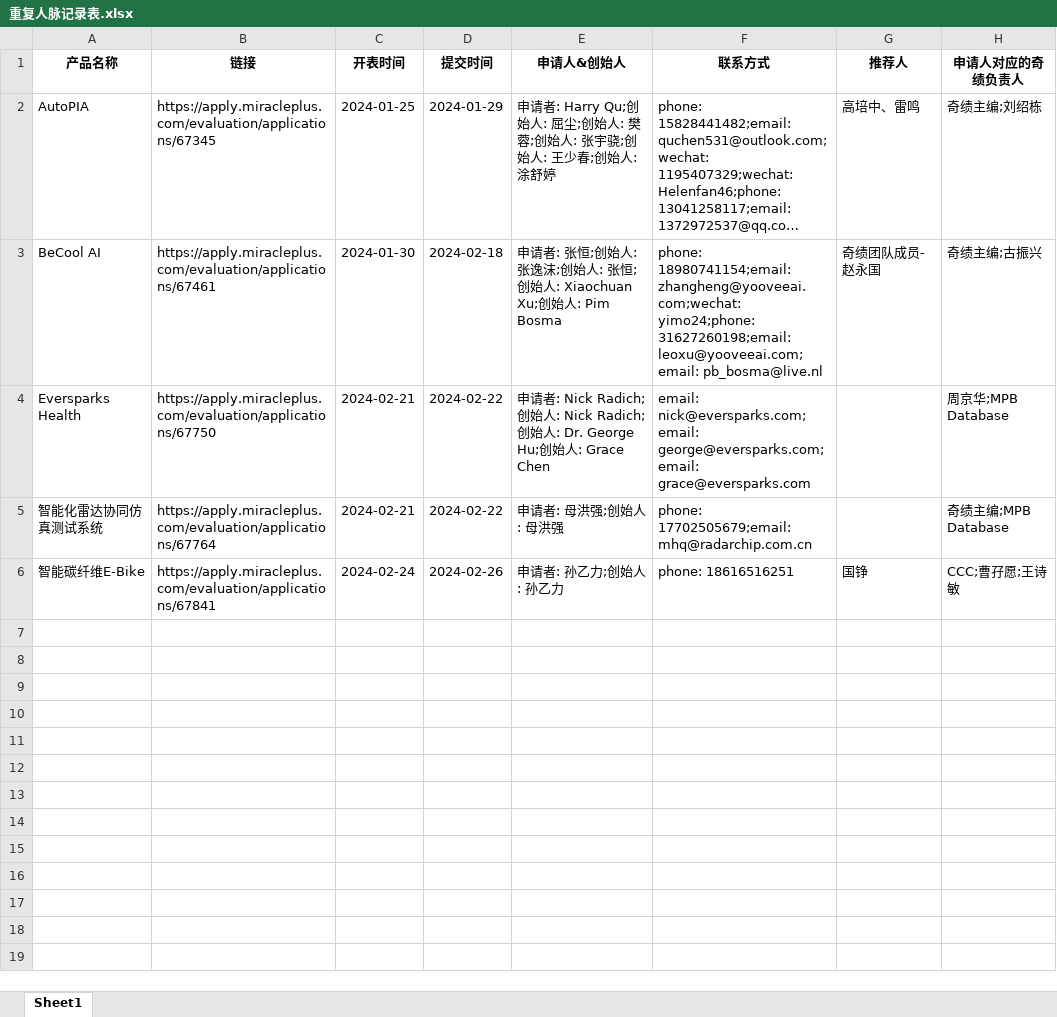
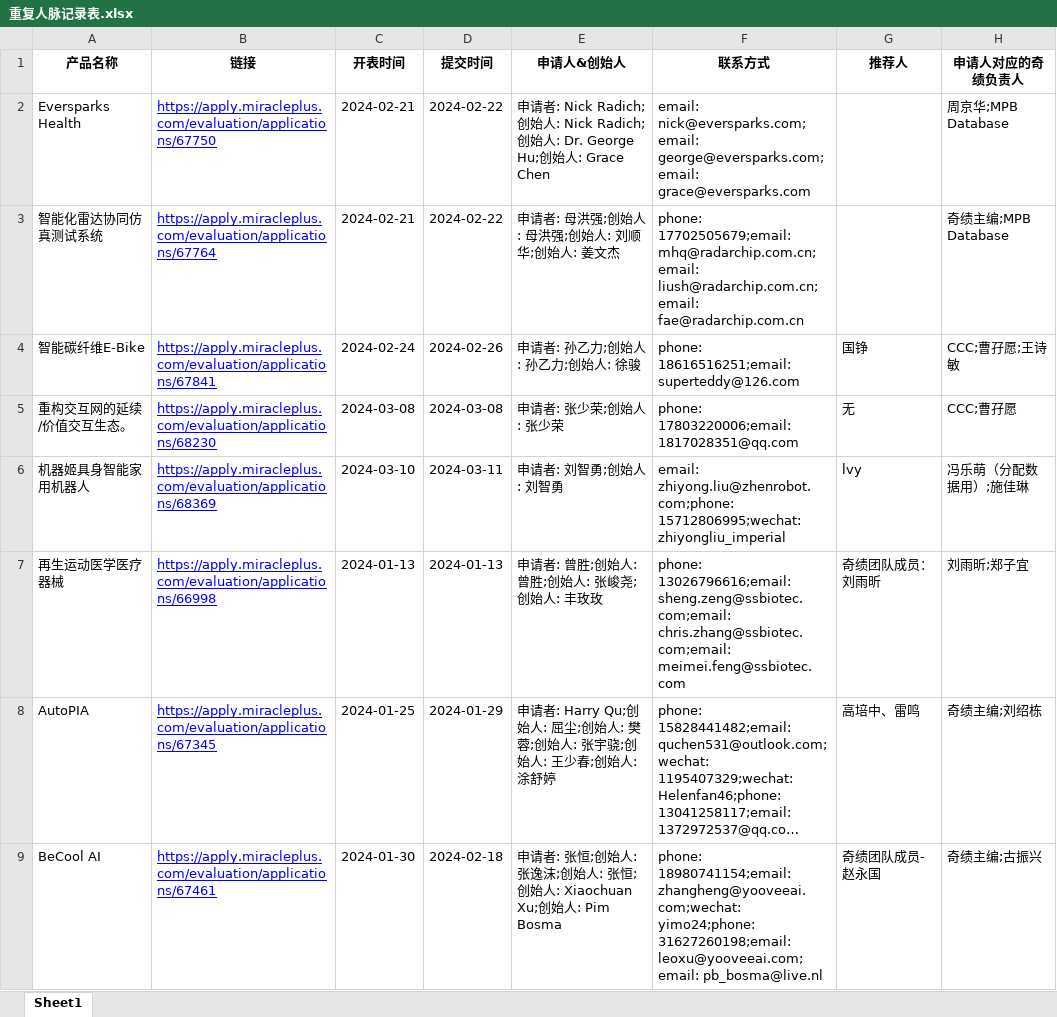
Before and after one commit to caoshankuangren/F24-dashboard, an Excel workbook: F24看板0304/输出结果/重复人脉记录表.xlsx, sheet Sheet1, drawn as a sheet; long unchanged cells end in …; values as stored, in another font and other column widths than the file's, no borders; removed rows and columns are numbered as before the commit, all else as after; the diff names each change by its address in the sheet, - before the commit and + after, or states it on an @@ line.

```diff
--- a/F24看板0304/输出结果/重复人脉记录表.xlsx (sheet Sheet1)
+++ b/F24看板0304/输出结果/重复人脉记录表.xlsx (sheet Sheet1)
@@ row 4 moved to row 2: Eversparks Health @@
+row 3: 智能化雷达协同仿真测试系统 | https://apply.miracleplus.com/evaluation/applications/67764 | 2024-02-21 | 2024-02-22 | 申请者: 母洪强;创始人: 母洪强;创始人: 刘顺华;创始人: 姜文杰 | phone: 17702505679;email: mhq@radarchip.com.cn;email: liush@radarchip.com.cn;email: fae@radarchip.com.cn |  | 奇绩主编;MPB Database
+row 4: 智能碳纤维E-Bike | https://apply.miracleplus.com/evaluation/applications/67841 | 2024-02-24 | 2024-02-26 | 申请者: 孙乙力;创始人: 孙乙力;创始人: 徐骏 | phone: 18616516251;email: superteddy@126.com | 国铮 | CCC;曹孖愿;王诗敏
+row 5: 重构交互网的延续/价值交互生态。 | https://apply.miracleplus.com/evaluation/applications/68230 | 2024-03-08 | 2024-03-08 | 申请者: 张少荣;创始人: 张少荣 | phone: 17803220006;email: 1817028351@qq.com | 无 | CCC;曹孖愿
+row 6: 机器姬具身智能家用机器人 | https://apply.miracleplus.com/evaluation/applications/68369 | 2024-03-10 | 2024-03-11 | 申请者: 刘智勇;创始人: 刘智勇 | email: zhiyong.liu@zhenrobot.com;phone: 15712806995;wechat: zhiyongliu_imperial | lvy | 冯乐萌（分配数据用）;施佳琳
+row 7: 再生运动医学医疗器械 | https://apply.miracleplus.com/evaluation/applications/66998 | 2024-01-13 | 2024-01-13 | 申请者: 曾胜;创始人: 曾胜;创始人: 张峻尧;创始人: 丰玫玫 | phone: 13026796616;email: sheng.zeng@ssbiotec.com;email: chris.zhang@ssbiotec.com;email: meimei.feng@ssbiotec.com | 奇绩团队成员：刘雨昕 | 刘雨昕;郑子宜
@@ B8:B9 underline: off → on, text colour: black → #0000FF @@
-row 5: 智能化雷达协同仿真测试系统 | https://apply.miracleplus.com/evaluation/applications/67764 | 2024-02-21 | 2024-02-22 | 申请者: 母洪强;创始人: 母洪强 | phone: 17702505679;email: mhq@radarchip.com.cn |  | 奇绩主编;MPB Database
-row 6: 智能碳纤维E-Bike | https://apply.miracleplus.com/evaluation/applications/67841 | 2024-02-24 | 2024-02-26 | 申请者: 孙乙力;创始人: 孙乙力 | phone: 18616516251 | 国铮 | CCC;曹孖愿;王诗敏
```
Also changed, not shown: F24看板0304/下载数据/提交明细.xlsx, F24看板0304/下载数据/线索明细.xlsx, 48 other files.
